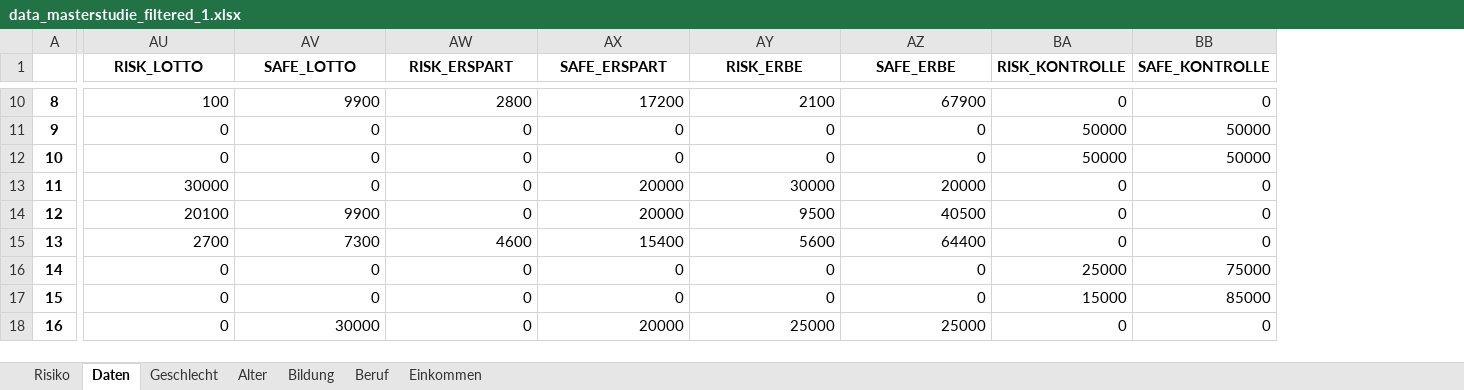
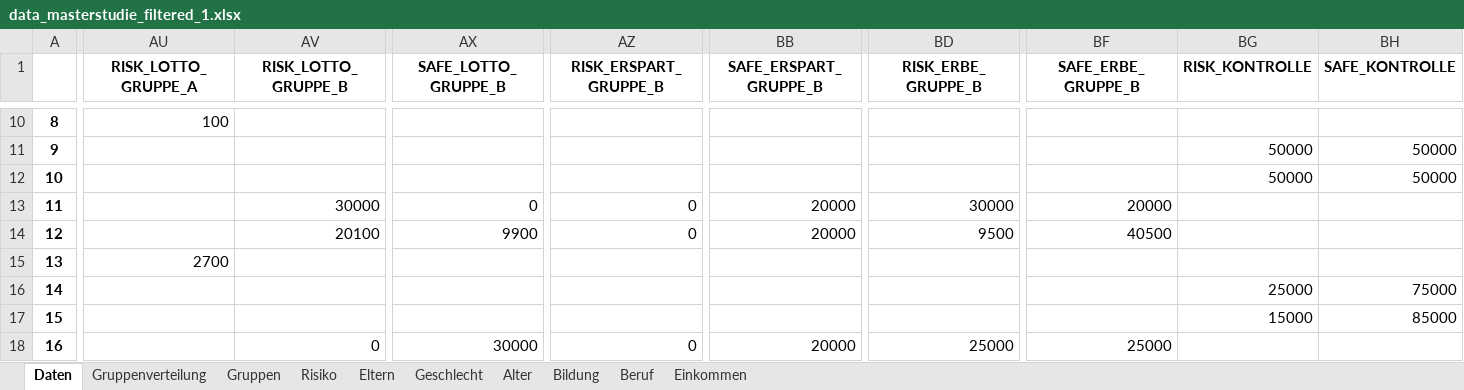
Before and after one commit to alsta450/Masterarbeit, an Excel workbook: Auswertung_Hauptstudie/data_masterstudie_filtered_1.xlsx, sheet Daten, drawn as a sheet; only a part is shown, gaps mark what is left out; values as stored, in another font and other column widths than the file's, no borders; addresses are those after the commit; the diff covers the shown part only; the diff names each change by its address in the sheet, - before the commit and + after, or states it on an @@ line.

```diff
--- a/Auswertung_Hauptstudie/data_masterstudie_filtered_1.xlsx (sheet Daten)
+++ b/Auswertung_Hauptstudie/data_masterstudie_filtered_1.xlsx (sheet Daten)
+sheet tab: Gruppenverteilung
+sheet tab: Gruppen
+sheet tab: Eltern
@@ sheet tab order changed: Daten | Gruppenverteilung | Gruppen | Risiko | Eltern | Geschlecht | Alter | Bildung | Beruf | Einkommen @@
+column AU (RISK_LOTTO_GRUPPE_A), rows 10-15: 100 |  |  |  |  | 2700
-AV1: RISK_LOTTO
+AV1: RISK_LOTTO_GRUPPE_B
-AX1: SAFE_LOTTO
+AX1: SAFE_LOTTO_GRUPPE_B
-AZ1: RISK_ERSPART
+AZ1: RISK_ERSPART_GRUPPE_B
-BB1: SAFE_ERSPART
+BB1: SAFE_ERSPART_GRUPPE_B
-BD1: RISK_ERBE
+BD1: RISK_ERBE_GRUPPE_B
-BF1: SAFE_ERBE
+BF1: SAFE_ERBE_GRUPPE_B
-AV10 (RISK_LOTTO_GRUPPE_B): 100
+AV10 (RISK_LOTTO_GRUPPE_B): (empty)
-AX10 (SAFE_LOTTO_GRUPPE_B): 9900
+AX10 (SAFE_LOTTO_GRUPPE_B): (empty)
-AZ10 (RISK_ERSPART_GRUPPE_B): 2800
+AZ10 (RISK_ERSPART_GRUPPE_B): (empty)
-BB10 (SAFE_ERSPART_GRUPPE_B): 17200
+BB10 (SAFE_ERSPART_GRUPPE_B): (empty)
-BD10 (RISK_ERBE_GRUPPE_B): 2100
+BD10 (RISK_ERBE_GRUPPE_B): (empty)
-BF10 (SAFE_ERBE_GRUPPE_B): 67900
+BF10 (SAFE_ERBE_GRUPPE_B): (empty)
-BG10 (RISK_KONTROLLE): 0
+BG10 (RISK_KONTROLLE): (empty)
-BH10 (SAFE_KONTROLLE): 0
+BH10 (SAFE_KONTROLLE): (empty)
-AV11:AV12 (RISK_LOTTO_GRUPPE_B): 0
+AV11:AV12 (RISK_LOTTO_GRUPPE_B): (empty)
-AX11:AX12 (SAFE_LOTTO_GRUPPE_B): 0
+AX11:AX12 (SAFE_LOTTO_GRUPPE_B): (empty)
-AZ11:AZ12 (RISK_ERSPART_GRUPPE_B): 0
+AZ11:AZ12 (RISK_ERSPART_GRUPPE_B): (empty)
-BB11:BB12 (SAFE_ERSPART_GRUPPE_B): 0
+BB11:BB12 (SAFE_ERSPART_GRUPPE_B): (empty)
-BD11:BD12 (RISK_ERBE_GRUPPE_B): 0
+BD11:BD12 (RISK_ERBE_GRUPPE_B): (empty)
-BF11:BF12 (SAFE_ERBE_GRUPPE_B): 0
+BF11:BF12 (SAFE_ERBE_GRUPPE_B): (empty)
-BG13:BG15 (RISK_KONTROLLE): 0
+BG13:BG15 (RISK_KONTROLLE): (empty)
-BH13:BH15 (SAFE_KONTROLLE): 0
+BH13:BH15 (SAFE_KONTROLLE): (empty)
-AV15 (RISK_LOTTO_GRUPPE_B): 2700
+AV15 (RISK_LOTTO_GRUPPE_B): (empty)
-AX15 (SAFE_LOTTO_GRUPPE_B): 7300
+AX15 (SAFE_LOTTO_GRUPPE_B): (empty)
-AZ15 (RISK_ERSPART_GRUPPE_B): 4600
+AZ15 (RISK_ERSPART_GRUPPE_B): (empty)
-BB15 (SAFE_ERSPART_GRUPPE_B): 15400
+BB15 (SAFE_ERSPART_GRUPPE_B): (empty)
-BD15 (RISK_ERBE_GRUPPE_B): 5600
+BD15 (RISK_ERBE_GRUPPE_B): (empty)
-BF15 (SAFE_ERBE_GRUPPE_B): 64400
+BF15 (SAFE_ERBE_GRUPPE_B): (empty)
-AV16:AV17 (RISK_LOTTO_GRUPPE_B): 0
+AV16:AV17 (RISK_LOTTO_GRUPPE_B): (empty)
-AX16:AX17 (SAFE_LOTTO_GRUPPE_B): 0
+AX16:AX17 (SAFE_LOTTO_GRUPPE_B): (empty)
-AZ16:AZ17 (RISK_ERSPART_GRUPPE_B): 0
+AZ16:AZ17 (RISK_ERSPART_GRUPPE_B): (empty)
-BB16:BB17 (SAFE_ERSPART_GRUPPE_B): 0
+BB16:BB17 (SAFE_ERSPART_GRUPPE_B): (empty)
-BD16:BD17 (RISK_ERBE_GRUPPE_B): 0
+BD16:BD17 (RISK_ERBE_GRUPPE_B): (empty)
-BF16:BF17 (SAFE_ERBE_GRUPPE_B): 0
+BF16:BF17 (SAFE_ERBE_GRUPPE_B): (empty)
-BG18 (RISK_KONTROLLE): 0
+BG18 (RISK_KONTROLLE): (empty)
-BH18 (SAFE_KONTROLLE): 0
+BH18 (SAFE_KONTROLLE): (empty)
```
Also changed, not shown: 5 added columns and 784 edited cells elsewhere in this sheet, charts or pictures, Auswertung_Hauptstudie/data_masterstudie_filtered.xlsx, 7 other files.
